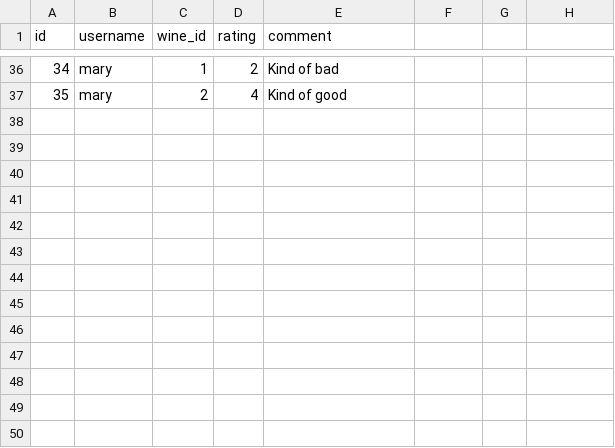
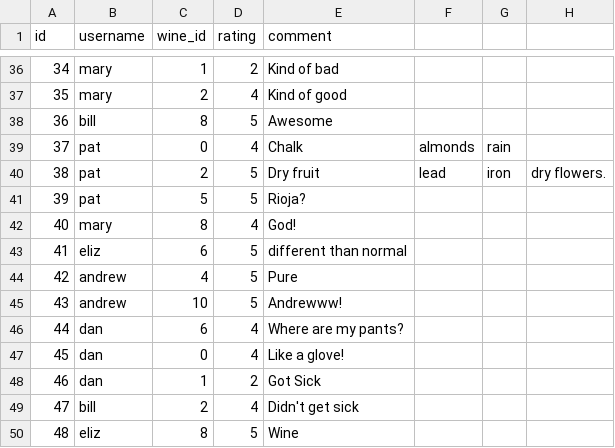
Before and after one commit to WilliamLynch/wine-recommender, a CSV file: wineRecommender/data/reviews.csv, drawn as a sheet; only a part is shown, gaps mark what is left out.

```diff
--- a/wineRecommender/data/reviews.csv
+++ b/wineRecommender/data/reviews.csv
@@ -37 +37,14 @@ id,username,wine_id,rating,comment
 35,mary,2,4,Kind of good
+36,bill,8,5,Awesome
+37,pat,0,4,Chalk, almonds, rain
+38,pat,2,5,Dry fruit, lead, iron, dry flowers.
+39,pat,5,5,Rioja?
+40,mary,8,4,God!
+41,eliz,6,5,different than normal
+42,andrew,4,5,Pure
+43,andrew,10,5,Andrewww!
+44,dan,6,4,Where are my pants?
+45,dan,0,4,Like a glove!
+46,dan,1,2,Got Sick
+47,bill,2,4,Didn't get sick
+48,eliz,8,5,Wine
```
Also changed, not shown: 2 other files.
